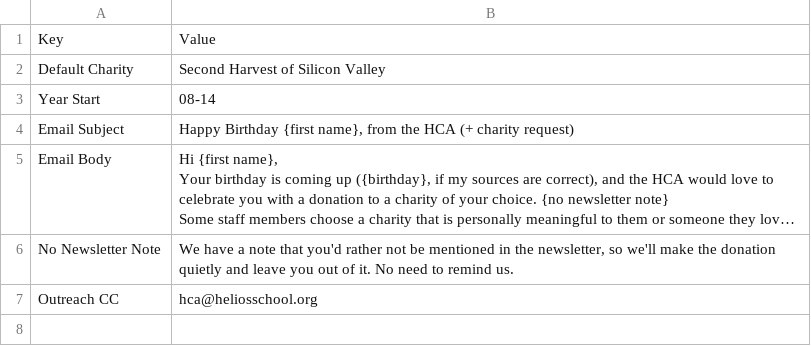
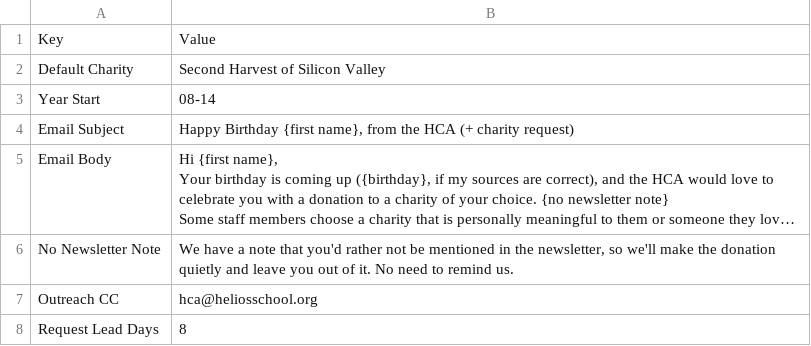
Before and after one commit to heliosian/heliosian, a CSV file: sampledata/birthdays/Settings.csv, drawn as a sheet; long unchanged cells end in ….

```diff
--- a/sampledata/birthdays/Settings.csv
+++ b/sampledata/birthdays/Settings.csv
@@ -18 +18,2 @@ No Newsletter Note,"We have a note that you'd rather not be mentioned in the new
 Outreach CC,hca@heliosschool.org
+Request Lead Days,8
```
Also changed, not shown: 11 other files.
